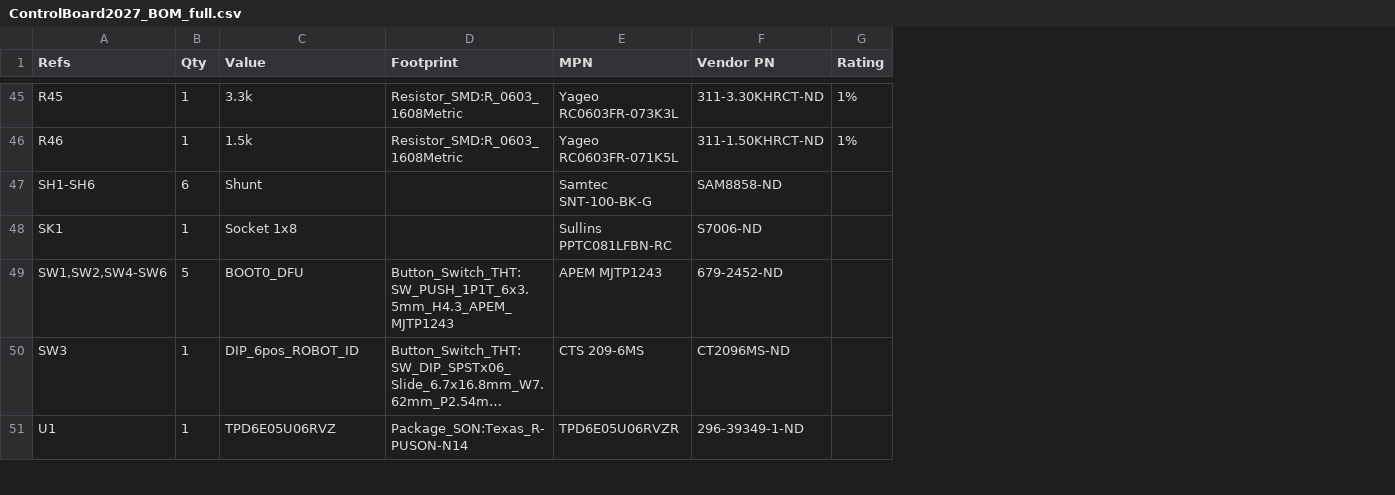
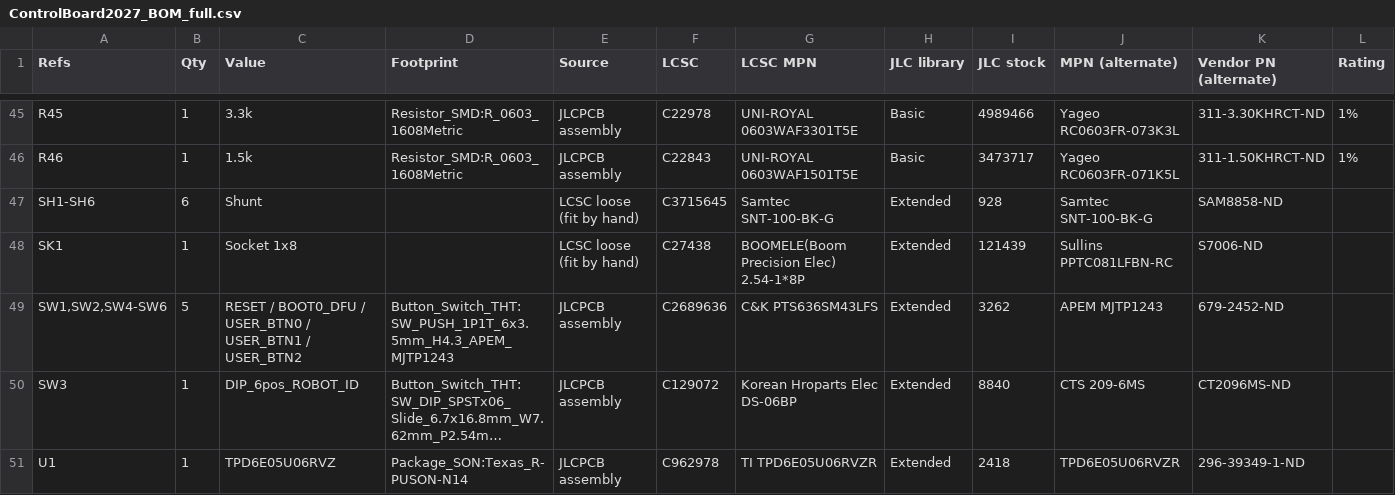
Before and after one commit to RoboJackets/robocup-pcb, a CSV file: boards/develop-2027/controlboard/ControlBoard2027/ControlBoard2027_BOM_full.csv, drawn as a sheet; only a part is shown, gaps mark what is left out; long unchanged cells end in …; addresses are those after the commit; the diff covers the shown part only; the diff names each change by its address in the sheet, - before the commit and + after, or states it on an @@ line.

```diff
--- a/boards/develop-2027/controlboard/ControlBoard2027/ControlBoard2027_BOM_full.csv
+++ b/boards/develop-2027/controlboard/ControlBoard2027/ControlBoard2027_BOM_full.csv
+column E (Source), rows 45-51: JLCPCB assembly | JLCPCB assembly | LCSC loose (fit by hand) | LCSC loose (fit by hand) | JLCPCB assembly | JLCPCB assembly | JLCPCB assembly
+column F (LCSC), rows 45-51: C22978 | C22843 | C3715645 | C27438 | C2689636 | C129072 | C962978
+column G (LCSC MPN), rows 45-51: UNI-ROYAL 0603WAF3301T5E | UNI-ROYAL 0603WAF1501T5E | Samtec SNT-100-BK-G | BOOMELE(Boom Precision Elec) 2.54-1*8P | C&K PTS636SM43LFS | Korean Hroparts Elec DS-06BP | TI TPD6E05U06RVZR
+column H (JLC library), rows 45-51: Basic | Basic | Extended | Extended | Extended | Extended | Extended
+column I (JLC stock), rows 45-51: 4989466 | 3473717 | 928 | 121439 | 3262 | 8840 | 2418
-J1: MPN
+J1: MPN (alternate)
-K1: Vendor PN
+K1: Vendor PN (alternate)
-C49 (Value): BOOT0_DFU
+C49 (Value): RESET / BOOT0_DFU / USER_BTN0 / USER_BTN1 / USER_BTN2
```
Also changed, not shown: 11 edited cells elsewhere in this file, boards/develop-2027/controlboard/ControlBoard2027/ControlBoard2027_BOM_digikey.csv, boards/develop-2027/controlboard/RadioBoard2027/RadioBoard2027_BOM_digikey.csv, 24 other files.
